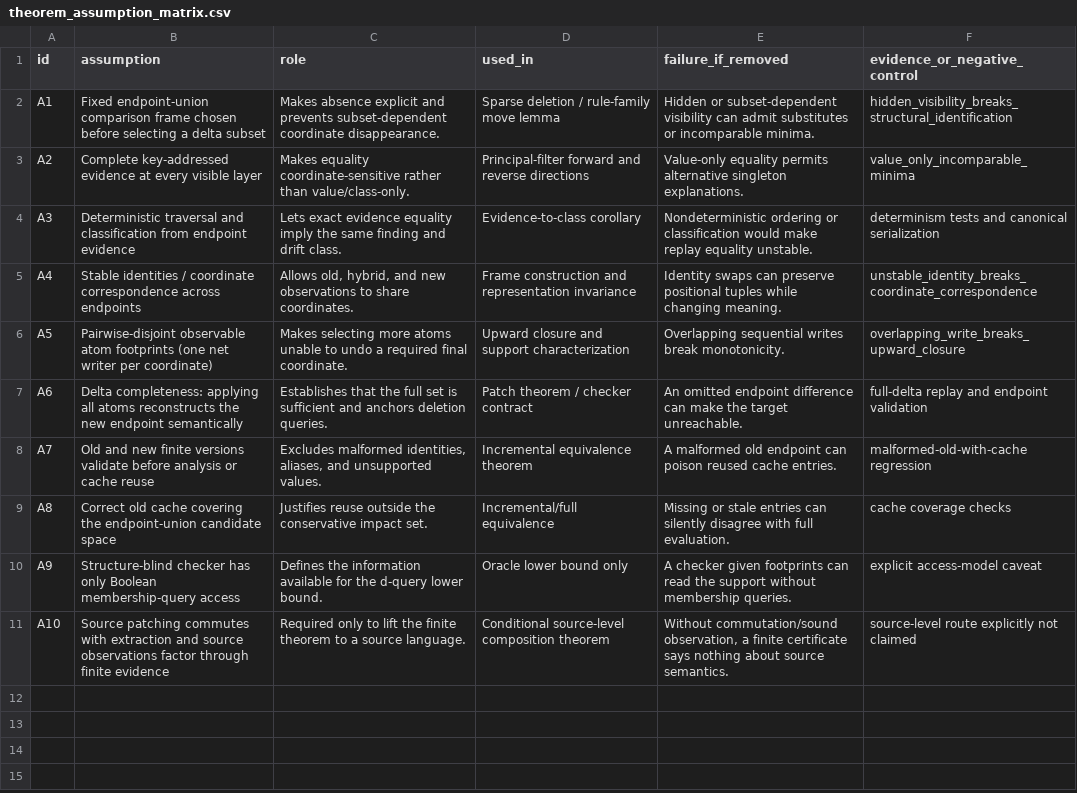
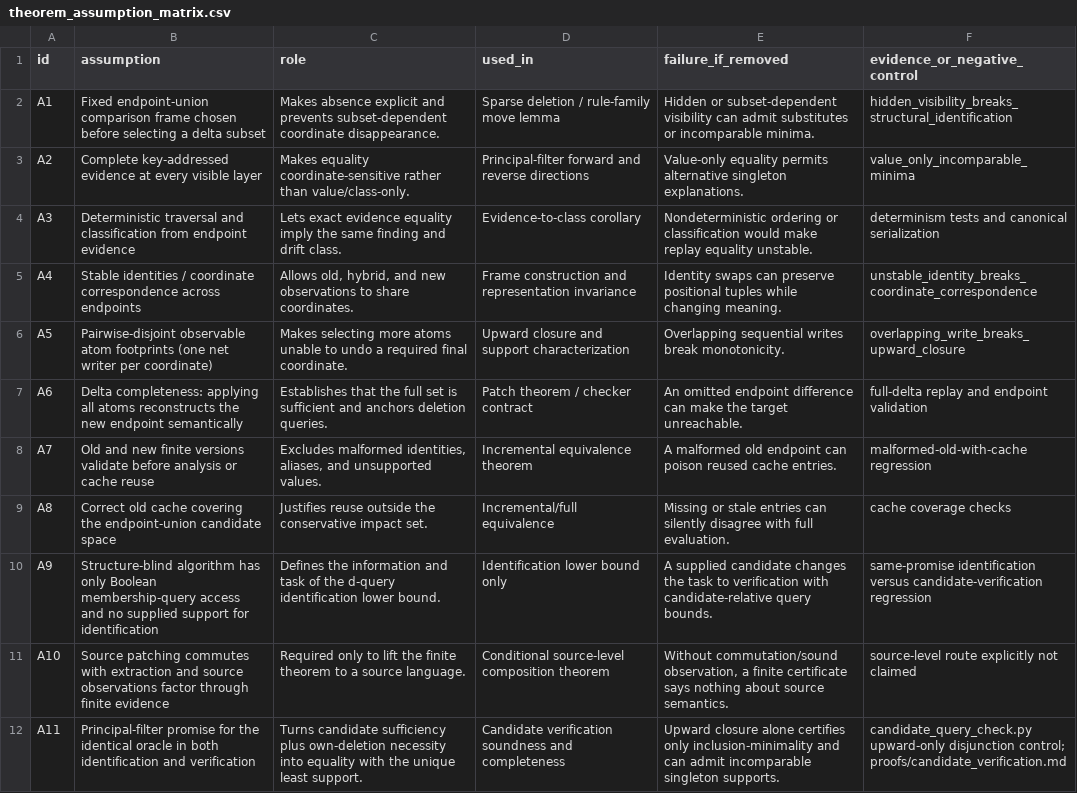
Before and after one commit to Haoyi-Zhang/DriftExplain, a CSV file: theorem_assumption_matrix.csv, drawn as a sheet.

```diff
--- a/theorem_assumption_matrix.csv
+++ b/theorem_assumption_matrix.csv
@@ -9,3 +9,4 @@ A7,Old and new finite versions validate before analysis or cache reuse,"Excludes
 A8,Correct old cache covering the endpoint-union candidate space,Justifies reuse outside the conservative impact set.,Incremental/full equivalence,Missing or stale entries can silently disagree with full evaluation.,cache coverage checks
-A9,Structure-blind checker has only Boolean membership-query access,Defines the information available for the d-query lower bound.,Oracle lower bound only,A checker given footprints can read the support without membership queries.,explicit access-model caveat
+A9,Structure-blind algorithm has only Boolean membership-query access and no supplied support for identification,Defines the information and task of the d-query identification lower bound.,Identification lower bound only,A supplied candidate changes the task to verification with candidate-relative query bounds.,same-promise identification versus candidate-verification regression
 A10,Source patching commutes with extraction and source observations factor through finite evidence,Required only to lift the finite theorem to a source language.,Conditional source-level composition theorem,"Without commutation/sound observation, a finite certificate says nothing about source semantics.",source-level route explicitly not claimed
+A11,Principal-filter promise for the identical oracle in both identification and verification,Turns candidate sufficiency plus own-deletion necessity into equality with the unique least support.,Candidate verification soundness and completeness,Upward closure alone certifies only inclusion-minimality and can admit incomparable singleton supports.,candidate_query_check.py upward-only disjunction control; proofs/candidate_verification.md
```
Also changed, not shown: claim_evidence_ledger.csv, 17 other files.
